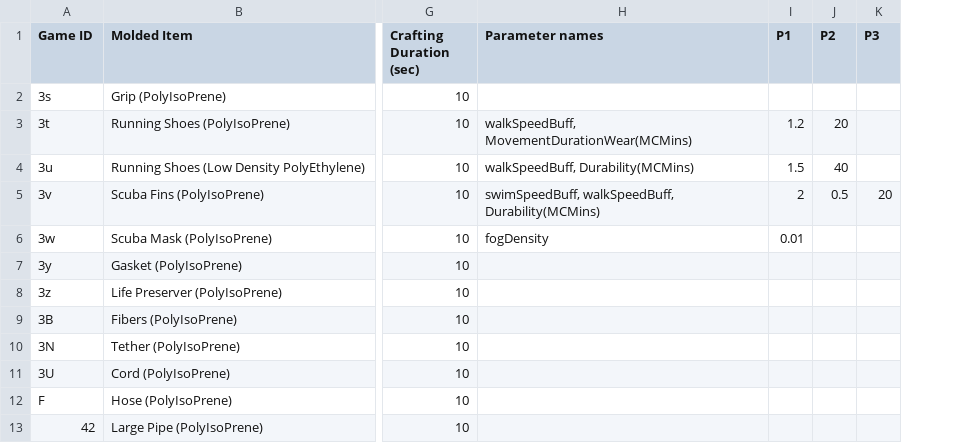
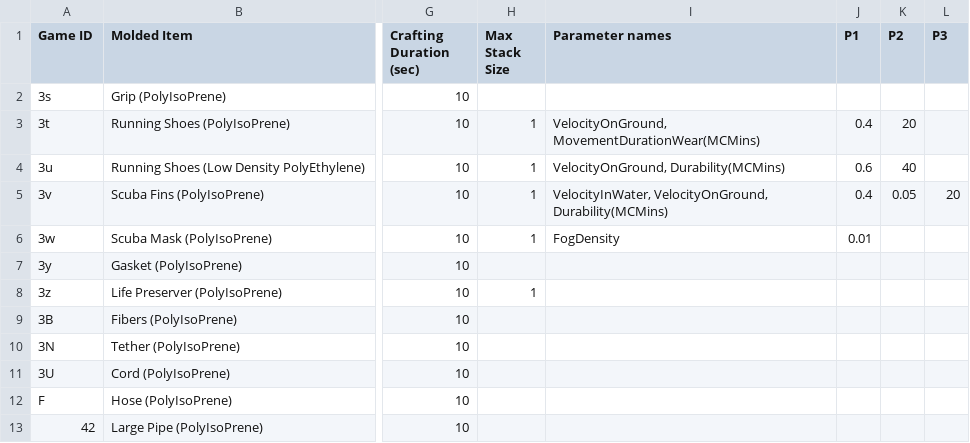
Before and after one commit to PolycraftWorld/polycraft-world, a TSV file: src/main/resources/config/moldeditem.tsv, drawn as a sheet; only a part is shown, gaps mark what is left out; addresses are those after the commit; the diff names each change by its address in the sheet, - before the commit and + after, or states it on an @@ line.

```diff
--- a/src/main/resources/config/moldeditem.tsv
+++ b/src/main/resources/config/moldeditem.tsv
+column H (Max Stack Size), rows 3-8: 1 | 1 | 1 | 1 |  | 1
-I3 (Parameter names): walkSpeedBuff, MovementDurationWear(MCMins)
+I3 (Parameter names): VelocityOnGround, MovementDurationWear(MCMins)
-J3 (P1): 1.2
+J3 (P1): 0.4
-I4 (Parameter names): walkSpeedBuff, Durability(MCMins)
+I4 (Parameter names): VelocityOnGround, Durability(MCMins)
-J4 (P1): 1.5
+J4 (P1): 0.6
-I5 (Parameter names): swimSpeedBuff, walkSpeedBuff, Durability(MCMins)
+I5 (Parameter names): VelocityInWater, VelocityOnGround, Durability(MCMins)
-J5 (P1): 2
+J5 (P1): 0.4
-K5 (P2): 0.5
+K5 (P2): 0.05
-I6 (Parameter names): fogDensity
+I6 (Parameter names): FogDensity
```
Also changed, not shown: src/main/resources/config/customobject.tsv, 17 other files.
